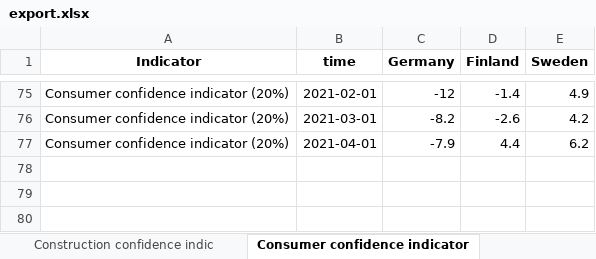
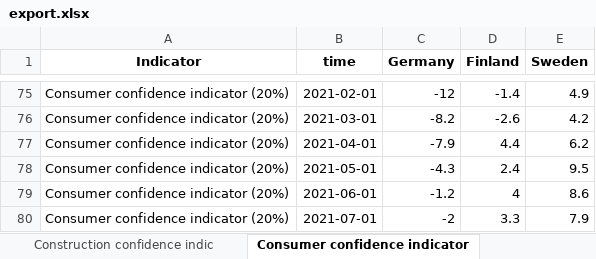
Before and after one commit to robonomist/robonomistClient, an Excel workbook: README_files/export.xlsx, sheet Consumer confidence indicator, drawn as a sheet; only a part is shown, gaps mark what is left out; values as stored, in another font and other column widths than the file's, no borders; the diff names each change by its address in the sheet, - before the commit and + after, or states it on an @@ line.

```diff
--- a/README_files/export.xlsx (sheet Consumer confidence indicator)
+++ b/README_files/export.xlsx (sheet Consumer confidence indicator)
+row 78: Consumer confidence indicator (20%) | 2021-05-01 | -4.3 | 2.4 | 9.5
+row 79: Consumer confidence indicator (20%) | 2021-06-01 | -1.2 | 4 | 8.6
+row 80: Consumer confidence indicator (20%) | 2021-07-01 | -2 | 3.3 | 7.9
```
Also changed, not shown: sheet Services confidence indicator, sheet Construction confidence indic, sheet Industrial confidence indicat, sheet Retail trade confidence indic, sheet The Economic sentiment indica, sheet The Employment expectations i, 5 other files.
